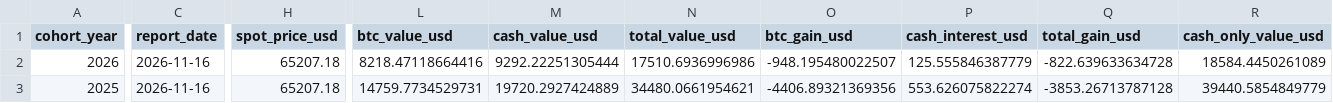
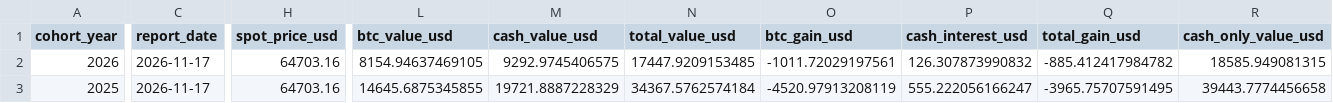
Before and after one commit to SecretSatoshis/Bitcoin-Investment-Strategy, a CSV file: outputs/savings/latest/cohort_summary.csv, drawn as a sheet; only a part is shown, gaps mark what is left out; the diff covers the shown part only; the diff names each change by its address in the sheet, - before the commit and + after, or states it on an @@ line.

```diff
--- a/outputs/savings/latest/cohort_summary.csv
+++ b/outputs/savings/latest/cohort_summary.csv
-C2:C3 (report_date): 2026-11-16
+C2:C3 (report_date): 2026-11-17
-H2:H3 (spot_price_usd): 65207.18
+H2:H3 (spot_price_usd): 64703.16
-L2 (btc_value_usd): 8218.47118664416
+L2 (btc_value_usd): 8154.94637469105
-M2 (cash_value_usd): 9292.22251305444
+M2 (cash_value_usd): 9292.9745406575
-N2 (total_value_usd): 17510.6936996986
+N2 (total_value_usd): 17447.9209153485
-O2 (btc_gain_usd): -948.195480022507
+O2 (btc_gain_usd): -1011.72029197561
-P2 (cash_interest_usd): 125.555846387779
+P2 (cash_interest_usd): 126.307873990832
-Q2 (total_gain_usd): -822.639633634728
+Q2 (total_gain_usd): -885.412417984782
-R2 (cash_only_value_usd): 18584.4450261089
+R2 (cash_only_value_usd): 18585.949081315
-L3 (btc_value_usd): 14759.7734529731
+L3 (btc_value_usd): 14645.6875345855
-M3 (cash_value_usd): 19720.2927424889
+M3 (cash_value_usd): 19721.8887228329
-N3 (total_value_usd): 34480.0661954621
+N3 (total_value_usd): 34367.5762574184
-O3 (btc_gain_usd): -4406.89321369356
+O3 (btc_gain_usd): -4520.97913208119
-P3 (cash_interest_usd): 553.626075822274
+P3 (cash_interest_usd): 555.222056166247
-Q3 (total_gain_usd): -3853.26713787128
+Q3 (total_gain_usd): -3965.75707591495
-R3 (cash_only_value_usd): 39440.5854849779
+R3 (cash_only_value_usd): 39443.7774456658
```
Also changed, not shown: 45 edited cells elsewhere in this file, data/processed/bitcoin_daily.csv, data/research/etf_quarterly.csv, 14 other files.
